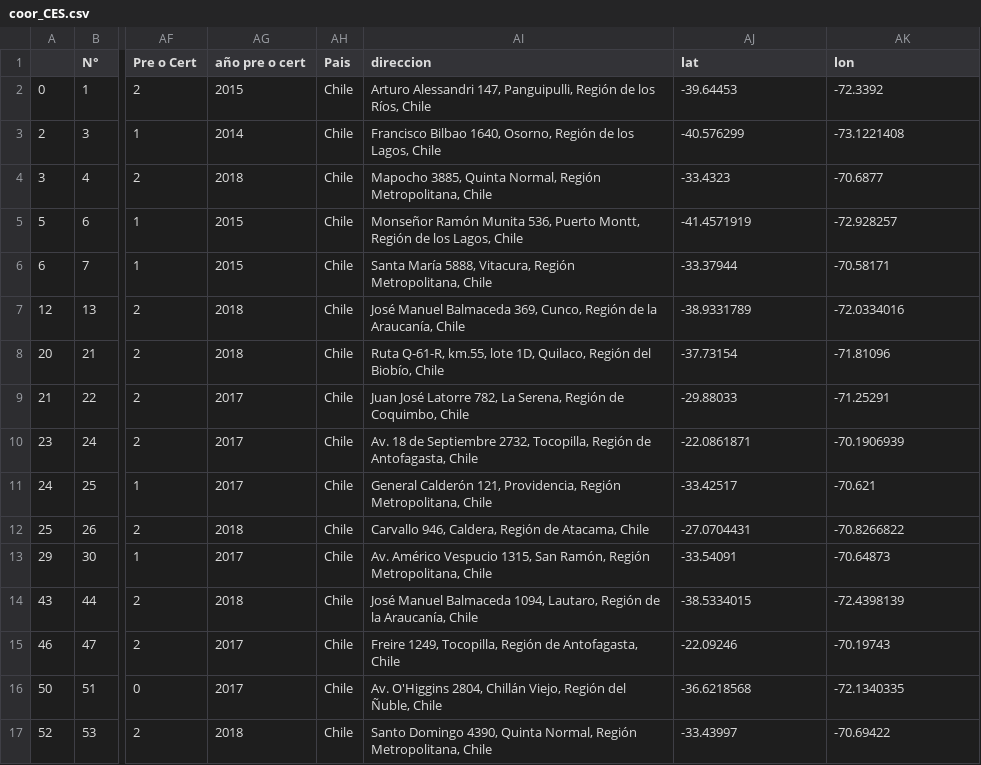
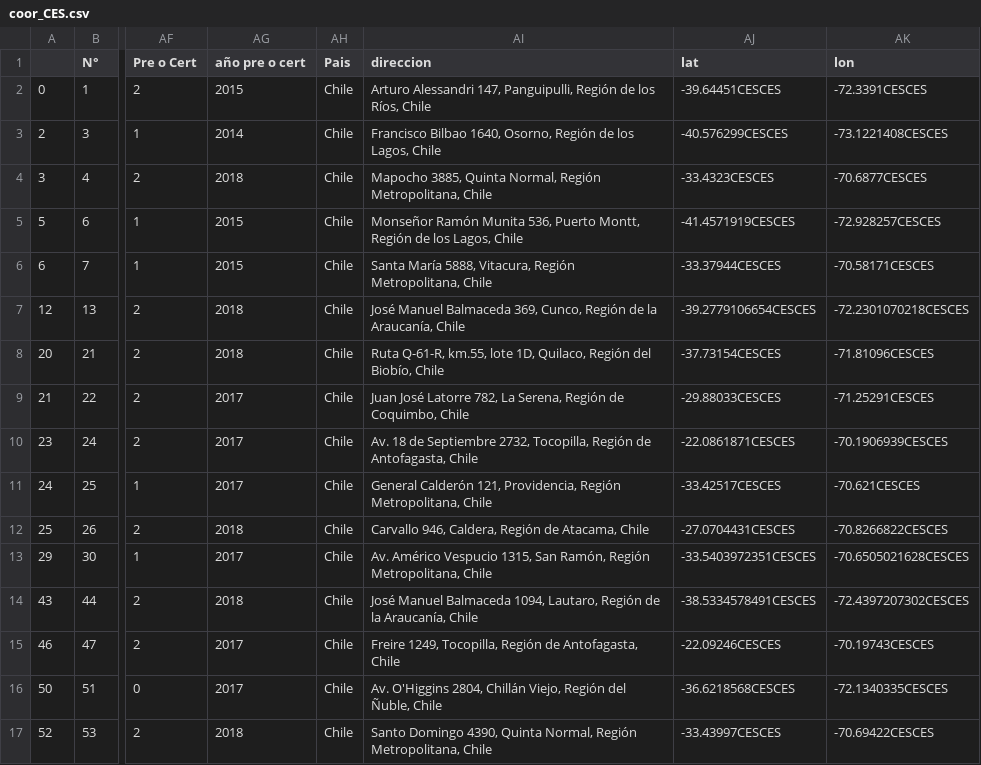
Before and after one commit to jjvemz/Repositorio-Para-SDC, a CSV file: src/frontend/public/data/coor_CES.csv, drawn as a sheet; only a part is shown, gaps mark what is left out; the diff covers the shown part only; the diff names each change by its address in the sheet, - before the commit and + after, or states it on an @@ line.

```diff
--- a/src/frontend/public/data/coor_CES.csv
+++ b/src/frontend/public/data/coor_CES.csv
-AJ2 (lat): -39.64453
+AJ2 (lat): -39.64451CESCES
-AK2 (lon): -72.3392
+AK2 (lon): -72.3391CESCES
-AJ3 (lat): -40.576299
+AJ3 (lat): -40.576299CESCES
-AK3 (lon): -73.1221408
+AK3 (lon): -73.1221408CESCES
-AJ4 (lat): -33.4323
+AJ4 (lat): -33.4323CESCES
-AK4 (lon): -70.6877
+AK4 (lon): -70.6877CESCES
-AJ5 (lat): -41.4571919
+AJ5 (lat): -41.4571919CESCES
-AK5 (lon): -72.928257
+AK5 (lon): -72.928257CESCES
-AJ6 (lat): -33.37944
+AJ6 (lat): -33.37944CESCES
-AK6 (lon): -70.58171
+AK6 (lon): -70.58171CESCES
-AJ7 (lat): -38.9331789
+AJ7 (lat): -39.2779106654CESCES
-AK7 (lon): -72.0334016
+AK7 (lon): -72.2301070218CESCES
-AJ8 (lat): -37.73154
+AJ8 (lat): -37.73154CESCES
-AK8 (lon): -71.81096
+AK8 (lon): -71.81096CESCES
-AJ9 (lat): -29.88033
+AJ9 (lat): -29.88033CESCES
-AK9 (lon): -71.25291
+AK9 (lon): -71.25291CESCES
-AJ10 (lat): -22.0861871
+AJ10 (lat): -22.0861871CESCES
-AK10 (lon): -70.1906939
+AK10 (lon): -70.1906939CESCES
-AJ11 (lat): -33.42517
+AJ11 (lat): -33.42517CESCES
-AK11 (lon): -70.621
+AK11 (lon): -70.621CESCES
-AJ12 (lat): -27.0704431
+AJ12 (lat): -27.0704431CESCES
-AK12 (lon): -70.8266822
+AK12 (lon): -70.8266822CESCES
-AJ13 (lat): -33.54091
+AJ13 (lat): -33.5403972351CESCES
-AK13 (lon): -70.64873
+AK13 (lon): -70.6505021628CESCES
-AJ14 (lat): -38.5334015
+AJ14 (lat): -38.5334578491CESCES
-AK14 (lon): -72.4398139
+AK14 (lon): -72.4397207302CESCES
-AJ15 (lat): -22.09246
+AJ15 (lat): -22.09246CESCES
-AK15 (lon): -70.19743
+AK15 (lon): -70.19743CESCES
-AJ16 (lat): -36.6218568
+AJ16 (lat): -36.6218568CESCES
-AK16 (lon): -72.1340335
+AK16 (lon): -72.1340335CESCES
-AJ17 (lat): -33.43997
+AJ17 (lat): -33.43997CESCES
-AK17 (lon): -70.69422
+AK17 (lon): -70.69422CESCES
```
Also changed, not shown: 20 edited cells elsewhere in this file, src/frontend/public/data/coor_LEED.csv, 15 other files.
